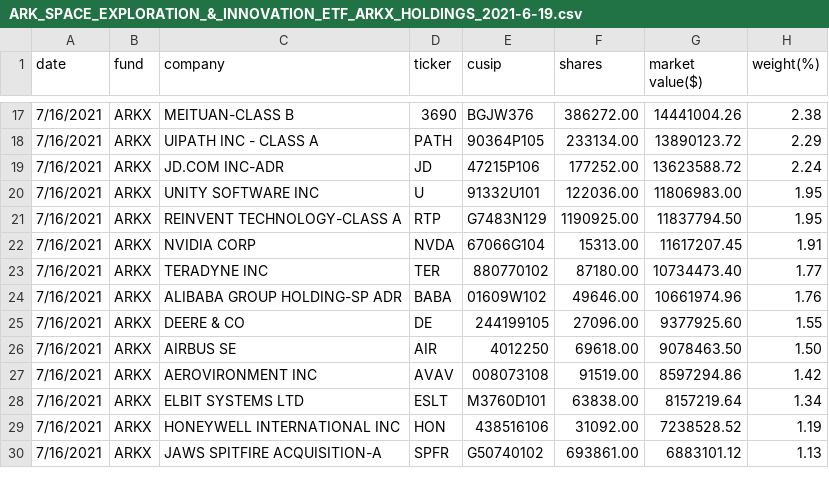
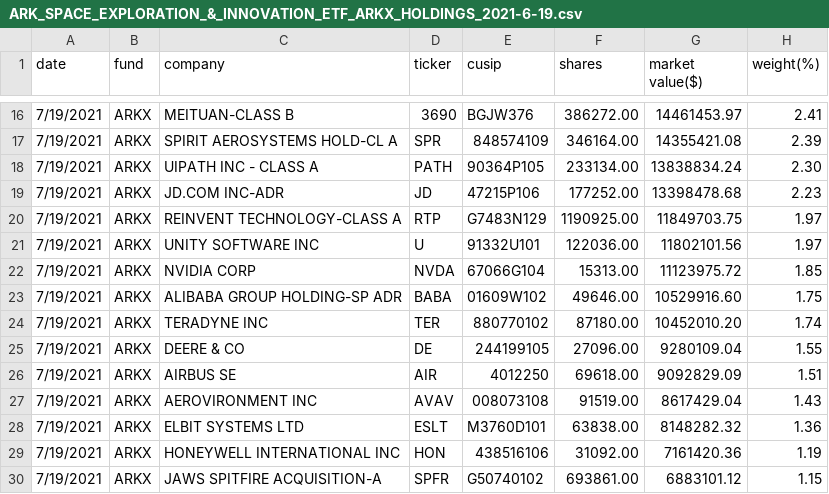
Before and after one commit to Jasonli8/ark-second, a CSV file: csv/ARK_SPACE_EXPLORATION_&_INNOVATION_ETF_ARKX_HOLDINGS_2021-6-19.csv, drawn as a sheet; only a part is shown, gaps mark what is left out; the diff covers the shown part only.

```diff
--- a/csv/ARK_SPACE_EXPLORATION_&_INNOVATION_ETF_ARKX_HOLDINGS_2021-6-19.csv
+++ b/csv/ARK_SPACE_EXPLORATION_&_INNOVATION_ETF_ARKX_HOLDINGS_2021-6-19.csv
@@ -17,14 +16,15 @@ date,fund,company,ticker,cusip,shares,"market value($)",weight(%)
-7/16/2021,ARKX,"MEITUAN-CLASS B",3690,BGJW376,386272.00,14441004.26,2.38
-7/16/2021,ARKX,"UIPATH INC - CLASS A",PATH,90364P105,233134.00,13890123.72,2.29
-7/16/2021,ARKX,"JD.COM INC-ADR",JD,47215P106,177252.00,13623588.72,2.24
-7/16/2021,ARKX,"UNITY SOFTWARE INC",U,91332U101,122036.00,11806983.00,1.95
-7/16/2021,ARKX,"REINVENT TECHNOLOGY-CLASS A",RTP,G7483N129,1190925.00,11837794.50,1.95
-7/16/2021,ARKX,"NVIDIA CORP",NVDA,67066G104,15313.00,11617207.45,1.91
-7/16/2021,ARKX,"TERADYNE INC",TER,880770102,87180.00,10734473.40,1.77
-7/16/2021,ARKX,"ALIBABA GROUP HOLDING-SP ADR",BABA,01609W102,49646.00,10661974.96,1.76
-7/16/2021,ARKX,"DEERE & CO",DE,244199105,27096.00,9377925.60,1.55
-7/16/2021,ARKX,"AIRBUS SE",AIR,4012250,69618.00,9078463.50,1.50
-7/16/2021,ARKX,"AEROVIRONMENT INC",AVAV,008073108,91519.00,8597294.86,1.42
-7/16/2021,ARKX,"ELBIT SYSTEMS LTD",ESLT,M3760D101,63838.00,8157219.64,1.34
-7/16/2021,ARKX,"HONEYWELL INTERNATIONAL INC",HON,438516106,31092.00,7238528.52,1.19
-7/16/2021,ARKX,"JAWS SPITFIRE ACQUISITION-A",SPFR,G50740102,693861.00,6883101.12,1.13
+7/19/2021,ARKX,"MEITUAN-CLASS B",3690,BGJW376,386272.00,14461453.97,2.41
+7/19/2021,ARKX,"SPIRIT AEROSYSTEMS HOLD-CL A",SPR,848574109,346164.00,14355421.08,2.39
+7/19/2021,ARKX,"UIPATH INC - CLASS A",PATH,90364P105,233134.00,13838834.24,2.30
+7/19/2021,ARKX,"JD.COM INC-ADR",JD,47215P106,177252.00,13398478.68,2.23
+7/19/2021,ARKX,"REINVENT TECHNOLOGY-CLASS A",RTP,G7483N129,1190925.00,11849703.75,1.97
+7/19/2021,ARKX,"UNITY SOFTWARE INC",U,91332U101,122036.00,11802101.56,1.97
+7/19/2021,ARKX,"NVIDIA CORP",NVDA,67066G104,15313.00,11123975.72,1.85
+7/19/2021,ARKX,"ALIBABA GROUP HOLDING-SP ADR",BABA,01609W102,49646.00,10529916.60,1.75
+7/19/2021,ARKX,"TERADYNE INC",TER,880770102,87180.00,10452010.20,1.74
+7/19/2021,ARKX,"DEERE & CO",DE,244199105,27096.00,9280109.04,1.55
+7/19/2021,ARKX,"AIRBUS SE",AIR,4012250,69618.00,9092829.09,1.51
+7/19/2021,ARKX,"AEROVIRONMENT INC",AVAV,008073108,91519.00,8617429.04,1.43
+7/19/2021,ARKX,"ELBIT SYSTEMS LTD",ESLT,M3760D101,63838.00,8148282.32,1.36
+7/19/2021,ARKX,"HONEYWELL INTERNATIONAL INC",HON,438516106,31092.00,7161420.36,1.19
+7/19/2021,ARKX,"JAWS SPITFIRE ACQUISITION-A",SPFR,G50740102,693861.00,6883101.12,1.15
```
Also changed, not shown: 4 added rows, 5 removed rows and 53 edited cells elsewhere in this file, csv/ARK_INNOVATION_ETF_ARKK_HOLDINGS_2021-6-19.csv, 11 other files.
